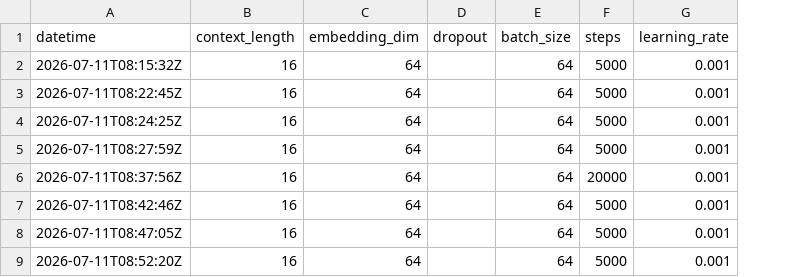
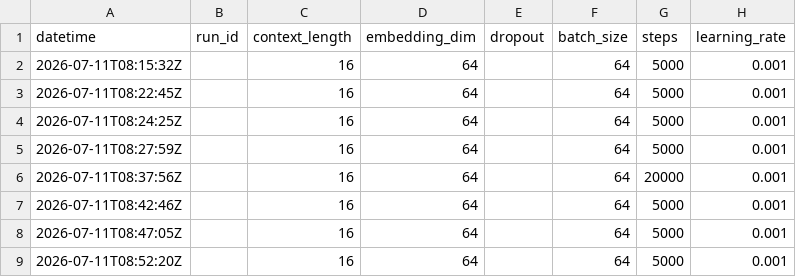
Before and after one commit to bystronerik/llm-from-scratch, a CSV file: results.csv, drawn as a sheet; only a part is shown; the diff names each change by its address in the sheet, - before the commit and + after, or states it on an @@ line.

```diff
--- a/results.csv
+++ b/results.csv
+column B (run_id), empty
```
Also changed, not shown: 8 other files.
